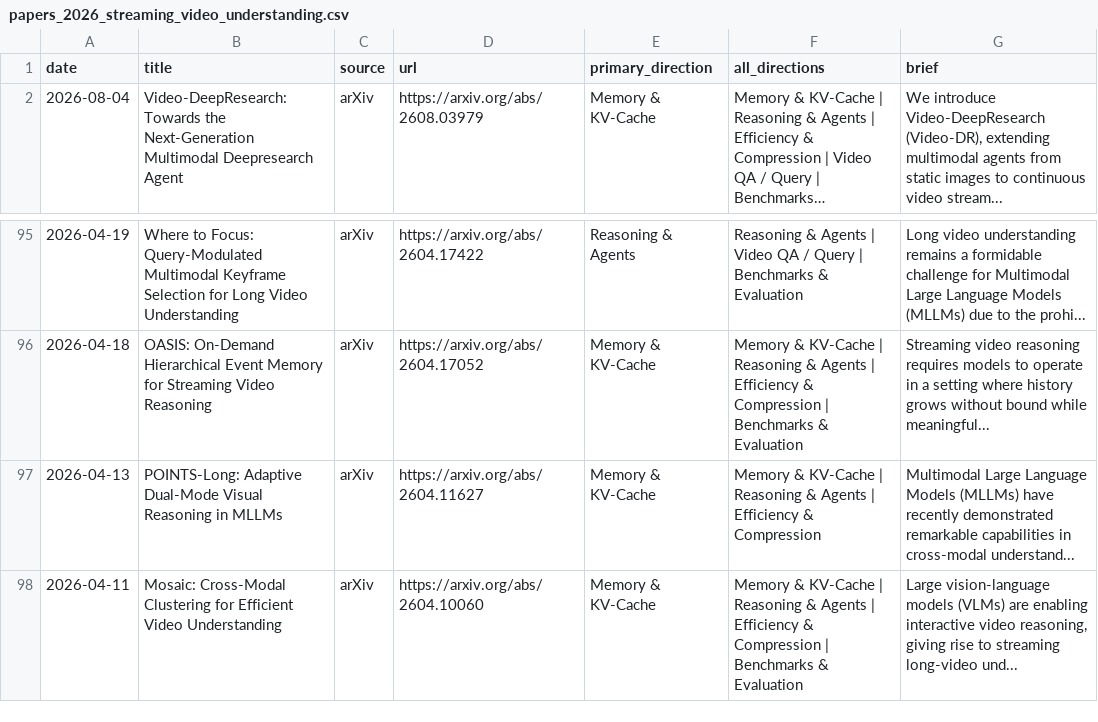
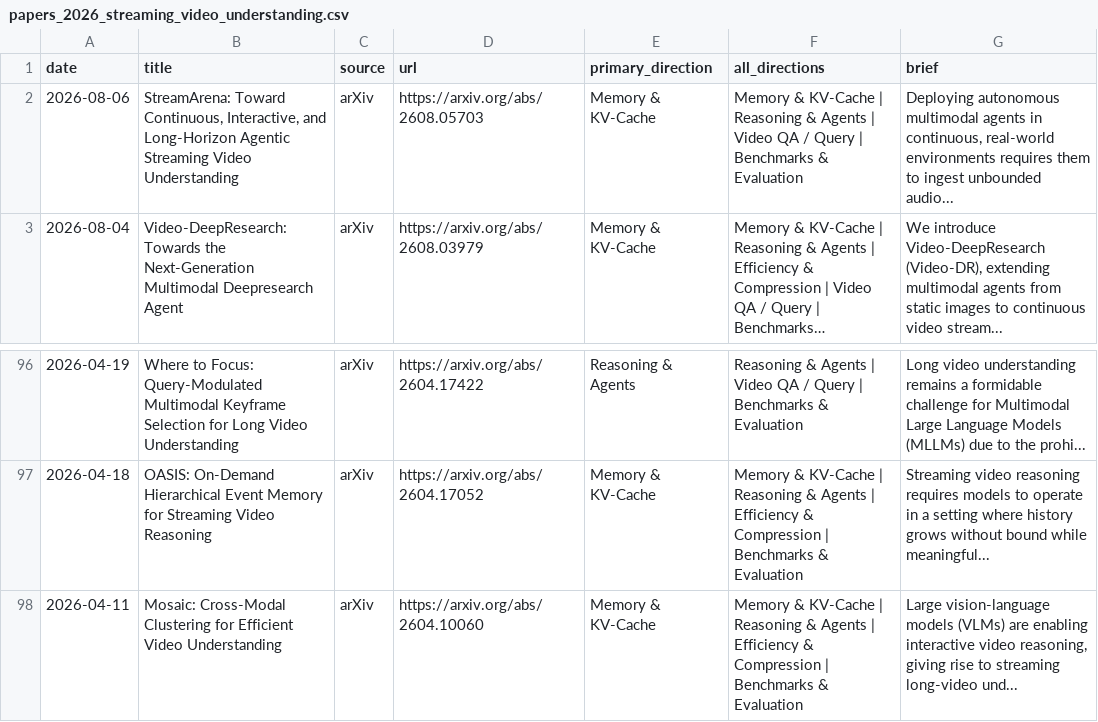
Before and after one commit to hjh123445/streaming-video-understanding-papers-2026, a CSV file: data/papers_2026_streaming_video_understanding.csv, drawn as a sheet; only a part is shown, gaps mark what is left out; long unchanged cells end in …; removed rows and columns are numbered as before the commit, all else as after; the diff names each change by its address in the sheet, - before the commit and + after, or states it on an @@ line.

```diff
--- a/data/papers_2026_streaming_video_understanding.csv
+++ b/data/papers_2026_streaming_video_understanding.csv
+row 2: 2026-08-06 | StreamArena: Toward Continuous, Interactive, and Long-Horizon Agentic Streaming Video Understanding | arXiv | https://arxiv.org/abs/2608.05703 | Memory & KV-Cache | Memory & KV-Cache | Reasoning & Agents | Video QA / Query | Benchmarks & Evaluation | Deploying autonomous multimodal agents in continuous, real-world environments requires them to ingest unbounded audio...
-row 97: 2026-04-13 | POINTS-Long: Adaptive Dual-Mode Visual Reasoning in MLLMs | arXiv | https://arxiv.org/abs/2604.11627 | Memory & KV-Cache | Memory & KV-Cache | Reasoning & Agents | Efficiency & Compression | Multimodal Large Language Models (MLLMs) have recently demonstrated remarkable capabilities in cross-modal understand...
```
Also changed, not shown: data/papers_2026_streaming_video_understanding.auto.csv, 1 other file.
